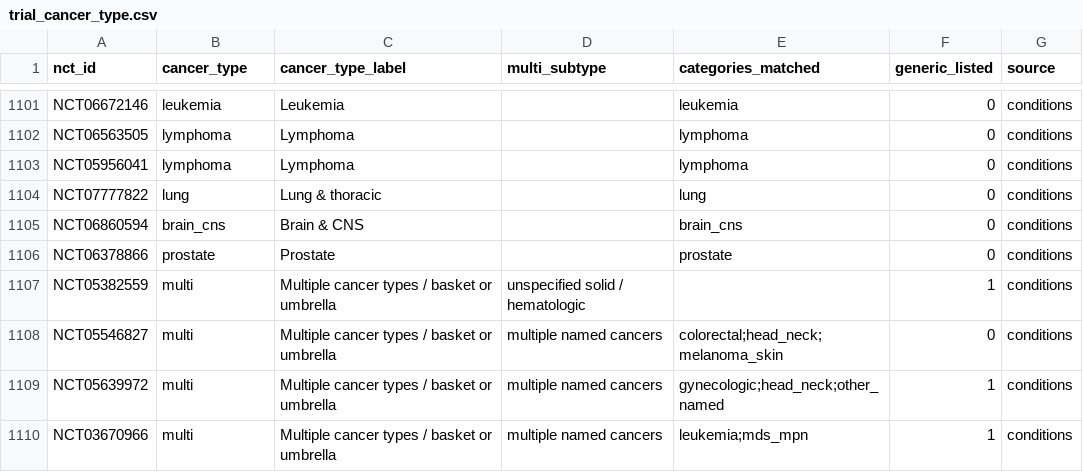
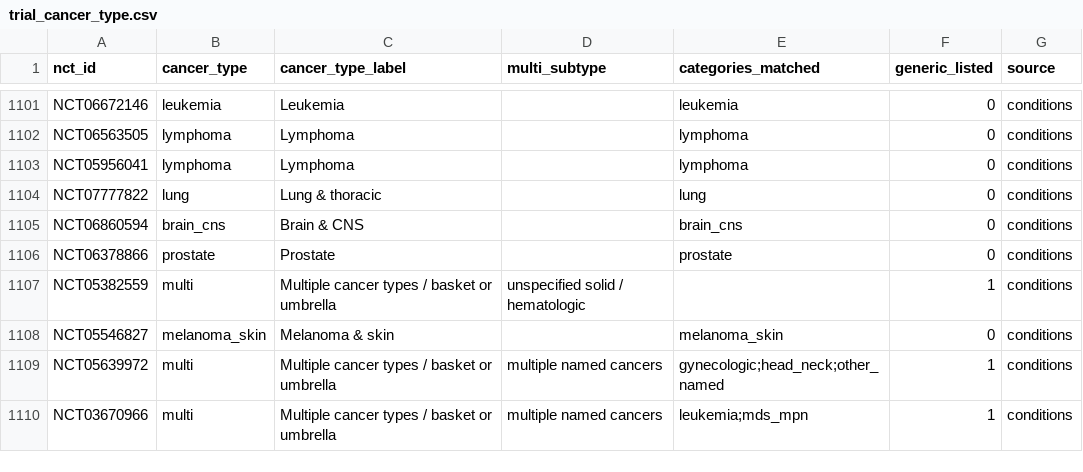
Before and after one commit to nehaamd/cancer-trial-access-fullmap, a CSV file: trial_cancer_type.csv, drawn as a sheet; only a part is shown, gaps mark what is left out.

```diff
--- a/trial_cancer_type.csv
+++ b/trial_cancer_type.csv
@@ -1107,3 +1107,3 @@ NCT06378866,prostate,Prostate,,prostate,0,conditions
 NCT05382559,multi,Multiple cancer types / basket or umbrella,unspecified solid / hematologic,,1,conditions
-NCT05546827,multi,Multiple cancer types / basket or umbrella,multiple named cancers,colorectal;head_neck;melanoma_skin,0,conditions
+NCT05546827,melanoma_skin,Melanoma & skin,,melanoma_skin,0,conditions
 NCT05639972,multi,Multiple cancer types / basket or umbrella,multiple named cancers,gynecologic;head_neck;other_named,1,conditions
```
Also changed, not shown: 4 other files.
